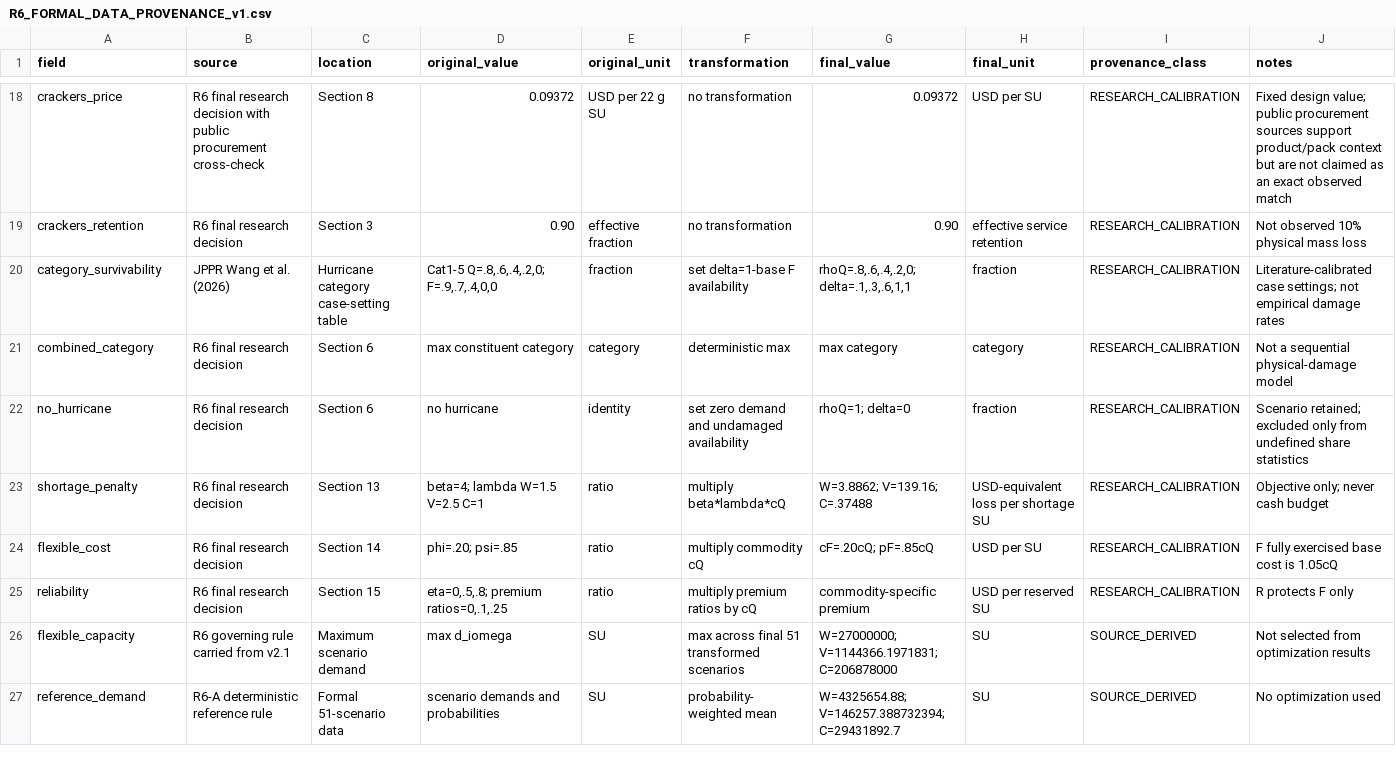
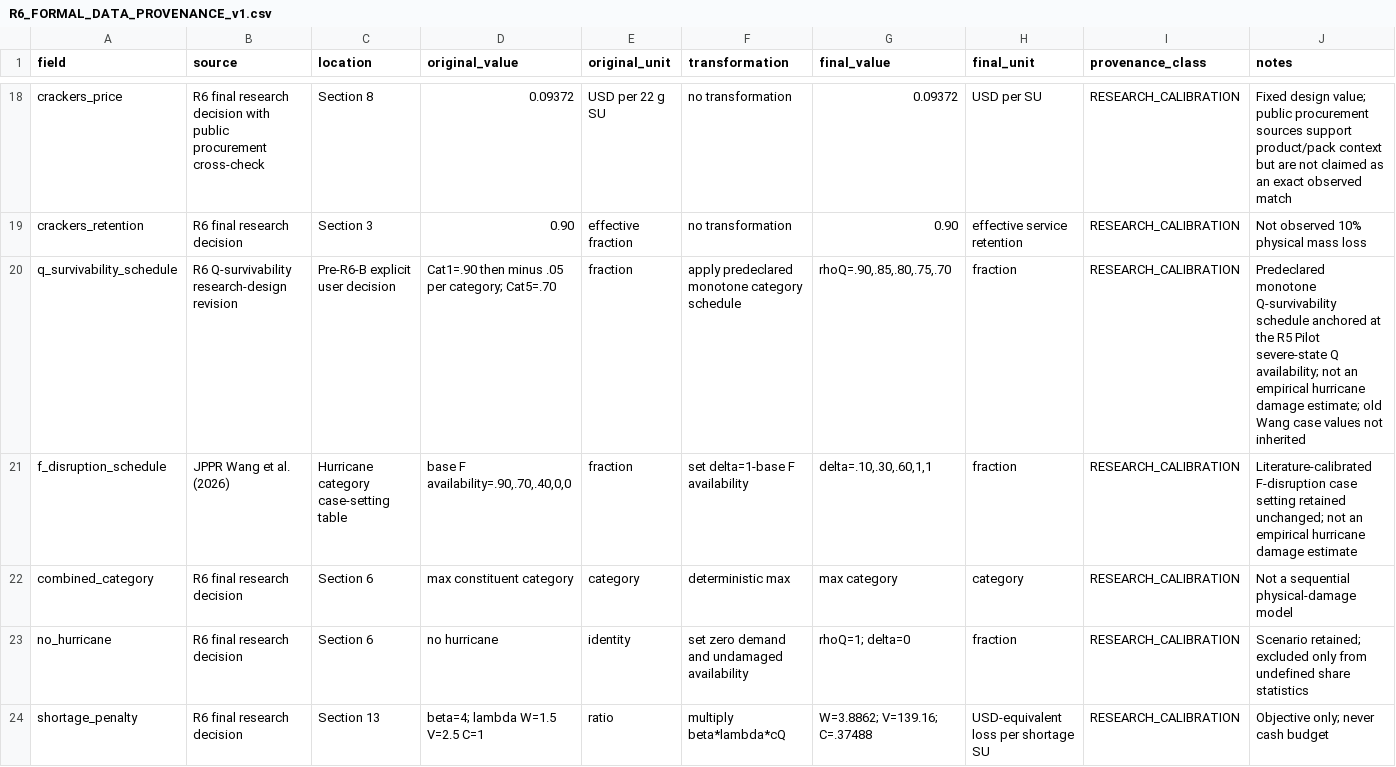
Before and after one commit to nieying-code/robust-budget-allocation, a CSV file: docs/evidence/R6_FORMAL_DATA_PROVENANCE_v1.csv, drawn as a sheet; only a part is shown, gaps mark what is left out; the shorter side is filled out with more unchanged rows.

Commit message:
R6-A: revise formal Q survivability schedule

```diff
--- a/docs/evidence/R6_FORMAL_DATA_PROVENANCE_v1.csv
+++ b/docs/evidence/R6_FORMAL_DATA_PROVENANCE_v1.csv
@@ -19,3 +19,4 @@ crackers_price,R6 final research decision with public procurement cross-check,Se
 crackers_retention,R6 final research decision,Section 3,0.90,effective fraction,no transformation,0.90,effective service retention,RESEARCH_CALIBRATION,Not observed 10% physical mass loss
-category_survivability,JPPR Wang et al. (2026),Hurricane category case-setting table,"Cat1-5 Q=.8,.6,.4,.2,0; F=.9,.7,.4,0,0",fraction,set delta=1-base F availability,"rhoQ=.8,.6,.4,.2,0; delta=.1,.3,.6,1,1",fraction,RESEARCH_CALIBRATION,Literature-calibrated case settings; not empirical damage rates
+q_survivability_schedule,R6 Q-survivability research-design revision,Pre-R6-B explicit user decision,"Cat1=.90 then minus .05 per category; Cat5=.70",fraction,apply predeclared monotone category schedule,"rhoQ=.90,.85,.80,.75,.70",fraction,RESEARCH_CALIBRATION,Predeclared monotone Q-survivability schedule anchored at the R5 Pilot severe-state Q availability; not an empirical hurricane damage estimate; old Wang case values not inherited
+f_disruption_schedule,JPPR Wang et al. (2026),Hurricane category case-setting table,"base F availability=.90,.70,.40,0,0",fraction,set delta=1-base F availability,"delta=.10,.30,.60,1,1",fraction,RESEARCH_CALIBRATION,Literature-calibrated F-disruption case setting retained unchanged; not an empirical hurricane damage estimate
 combined_category,R6 final research decision,Section 6,max constituent category,category,deterministic max,max category,category,RESEARCH_CALIBRATION,Not a sequential physical-damage model
```
Also changed, not shown: docs/evidence/R6_SOURCE_SCENARIO_TABLE_v1.csv, 8 other files.
